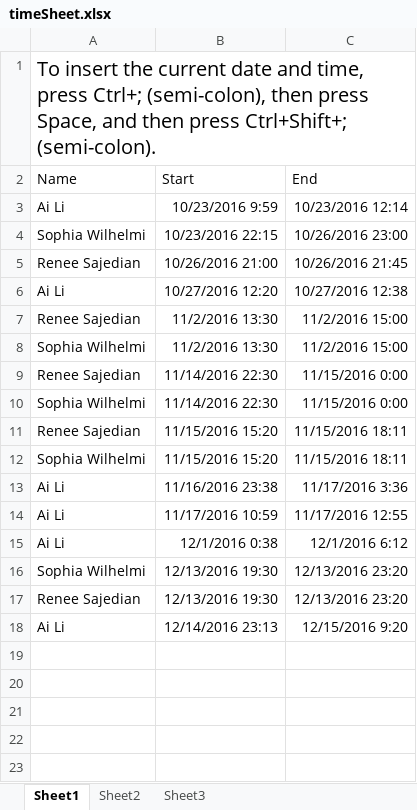
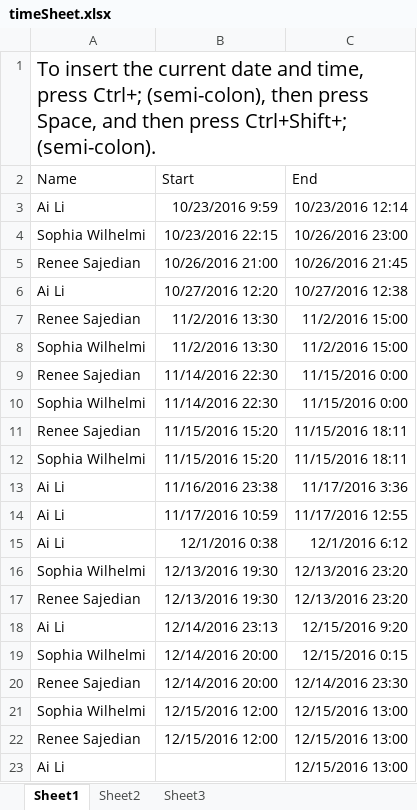
Before and after one commit to GRMmouse/Neural-Network, an Excel workbook: timeSheet.xlsx, sheet Sheet1, drawn as a sheet; values as stored, in another font and other column widths than the file's, no borders; the diff names each change by its address in the sheet, - before the commit and + after, or states it on an @@ line.

```diff
--- a/timeSheet.xlsx (sheet Sheet1)
+++ b/timeSheet.xlsx (sheet Sheet1)
+row 19: Sophia Wilhelmi | 12/14/2016 20:00 | 12/15/2016 0:15
+row 20: Renee Sajedian | 12/14/2016 20:00 | 12/14/2016 23:30
+row 21: Sophia Wilhelmi | 12/15/2016 12:00 | 12/15/2016 13:00
+row 22: Renee Sajedian | 12/15/2016 12:00 | 12/15/2016 13:00
+row 23: Ai Li |  | 12/15/2016 13:00
```
Also changed, not shown: 1 other file.
